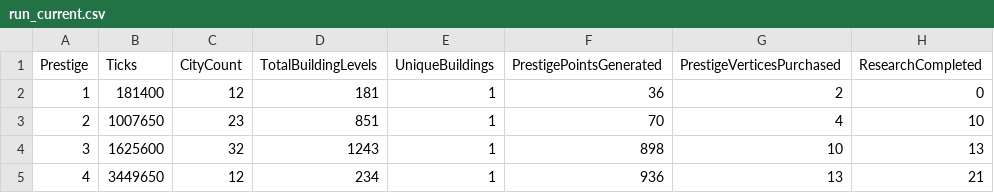
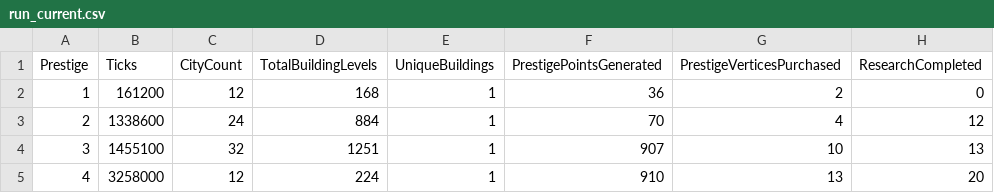
Before and after one commit to Danakh/SettlersOfIdlestan, a CSV file: SOITests/saves/run_current.csv, drawn as a sheet; only a part is shown; the diff names each change by its address in the sheet, - before the commit and + after, or states it on an @@ line.

```diff
--- a/SOITests/saves/run_current.csv
+++ b/SOITests/saves/run_current.csv
-B2 (Ticks): 181400
+B2 (Ticks): 161200
-D2 (TotalBuildingLevels): 181
+D2 (TotalBuildingLevels): 168
-B3 (Ticks): 1007650
+B3 (Ticks): 1338600
-C3 (CityCount): 23
+C3 (CityCount): 24
-D3 (TotalBuildingLevels): 851
+D3 (TotalBuildingLevels): 884
-H3 (ResearchCompleted): 10
+H3 (ResearchCompleted): 12
-B4 (Ticks): 1625600
+B4 (Ticks): 1455100
-D4 (TotalBuildingLevels): 1243
+D4 (TotalBuildingLevels): 1251
-F4 (PrestigePointsGenerated): 898
+F4 (PrestigePointsGenerated): 907
-B5 (Ticks): 3449650
+B5 (Ticks): 3258000
-D5 (TotalBuildingLevels): 234
+D5 (TotalBuildingLevels): 224
-F5 (PrestigePointsGenerated): 936
+F5 (PrestigePointsGenerated): 910
-H5 (ResearchCompleted): 21
+H5 (ResearchCompleted): 20
```
Also changed, not shown: 4 other files.
